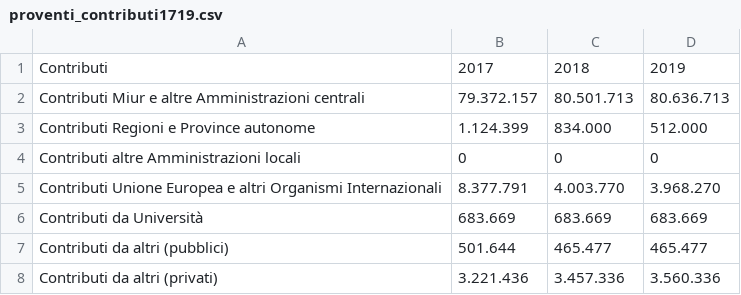
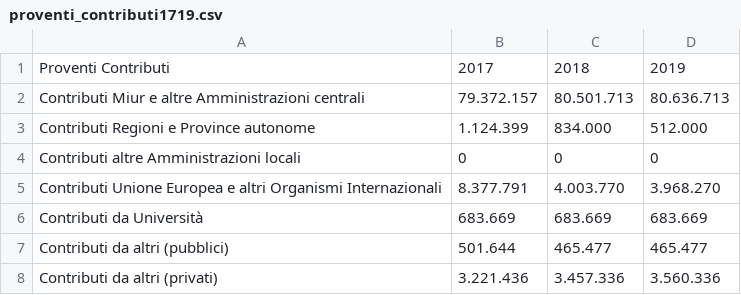
Before and after one commit to unive-ingsw2017/SATA, a CSV file: UniTax/app/src/main/res/raw/proventi_contributi1719.csv, drawn as a sheet.

```diff
--- a/UniTax/app/src/main/res/raw/proventi_contributi1719.csv
+++ b/UniTax/app/src/main/res/raw/proventi_contributi1719.csv
@@ -1,2 +1,2 @@
-Contributi,2017,2018,2019
+Proventi Contributi,2017,2018,2019
 Contributi Miur e altre Amministrazioni centrali,79.372.157,80.501.713,80.636.713
```
Also changed, not shown: UniTax/app/src/main/res/raw/costi_gestione_corrente1719.csv, UniTax/app/src/main/res/raw/costi_personale1719.csv, 10 other files.
